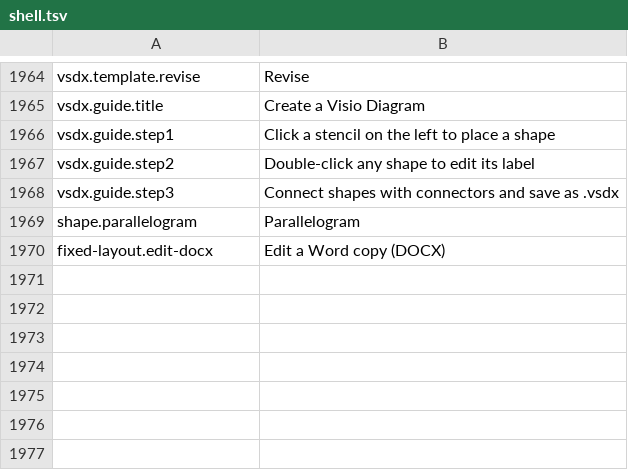
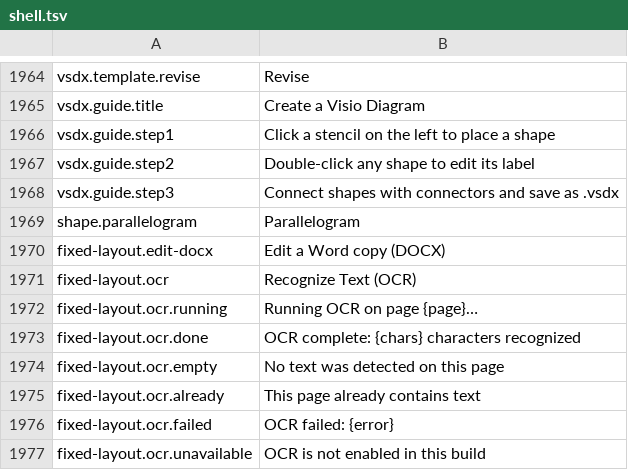
Before and after one commit to masanork/ibis-office, a TSV file: crates/ibis-office-base/i18n/en/shell.tsv, drawn as a sheet; only a part is shown, gaps mark what is left out.

```diff
--- a/crates/ibis-office-base/i18n/en/shell.tsv
+++ b/crates/ibis-office-base/i18n/en/shell.tsv
@@ -1970 +1970,8 @@ shape.parallelogram	Parallelogram
 fixed-layout.edit-docx	Edit a Word copy (DOCX)
+fixed-layout.ocr	Recognize Text (OCR)
+fixed-layout.ocr.running	Running OCR on page {page}…
+fixed-layout.ocr.done	OCR complete: {chars} characters recognized
+fixed-layout.ocr.empty	No text was detected on this page
+fixed-layout.ocr.already	This page already contains text
+fixed-layout.ocr.failed	OCR failed: {error}
+fixed-layout.ocr.unavailable	OCR is not enabled in this build
```
Also changed, not shown: crates/ibis-office-base/i18n/ja/shell.tsv, 4 other files.
